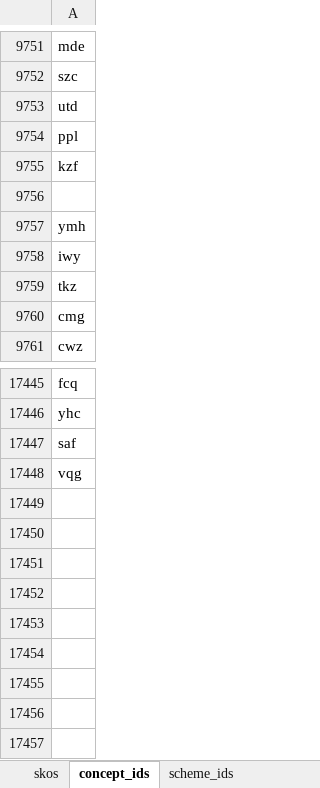
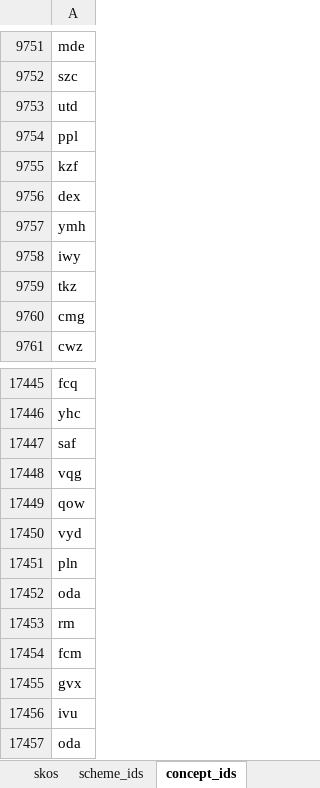
Before and after one commit to sapa/spa-vocabulary, an Excel workbook: source/ControlledTerms.xlsx, sheet concept_ids, drawn as a sheet; only a part is shown, gaps mark what is left out; values as stored, in another font and other column widths than the file's, no borders; the diff names each change by its address in the sheet, - before the commit and + after, or states it on an @@ line.

```diff
--- a/source/ControlledTerms.xlsx (sheet concept_ids)
+++ b/source/ControlledTerms.xlsx (sheet concept_ids)
@@ sheet tab order changed: skos | scheme_ids | concept_ids @@
-A9756: (empty)
+A9756: dex
+row 17449: qow
+row 17450: vyd
+row 17451: pln
+row 17452: oda
+row 17453: rm
+row 17454: fcm
+row 17455: gvx
+row 17456: ivu
+row 17457: oda
```
Also changed, not shown: sheet skos, sheet scheme_ids, 5 other files.
